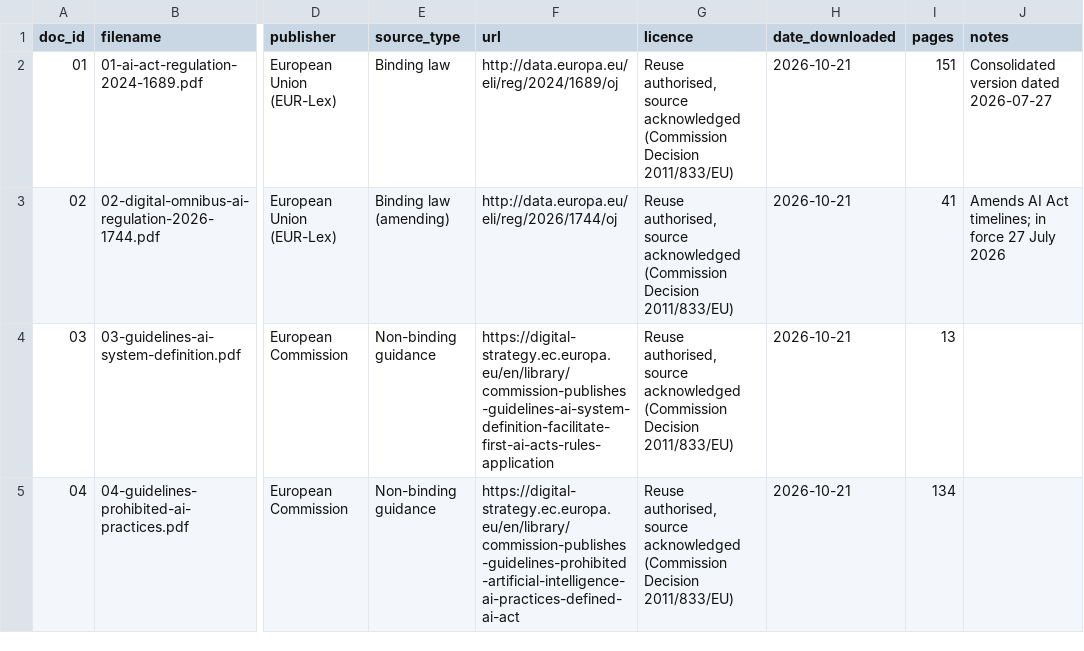
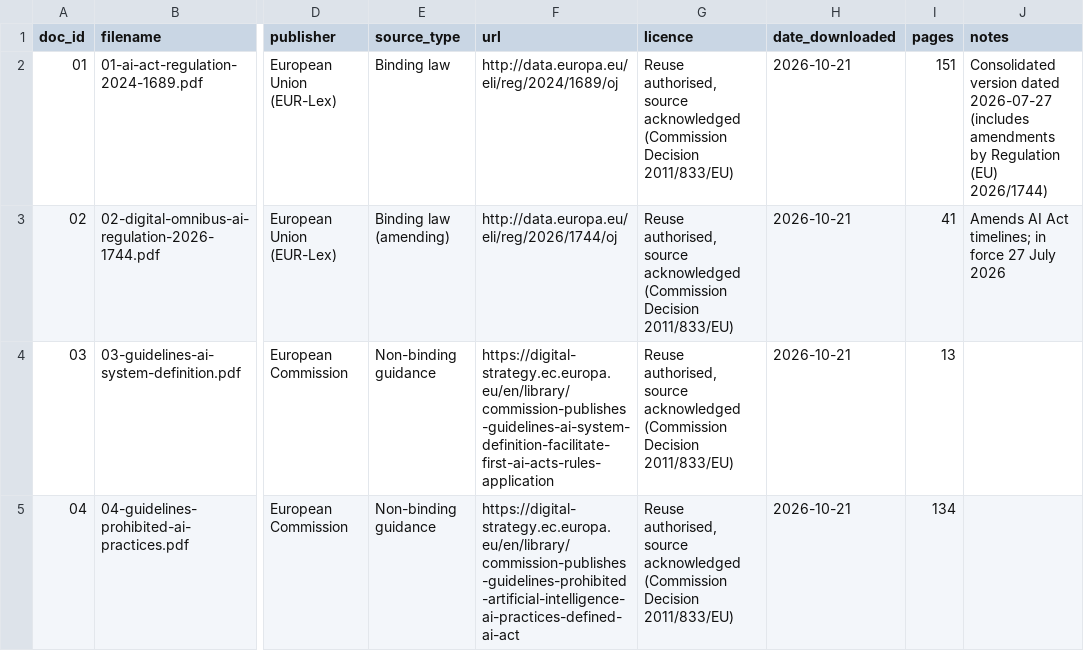
Before and after one commit to hamzakhan-ds/eu-ai-act-sme-assistant, a CSV file: data/sources.csv, drawn as a sheet; only a part is shown, gaps mark what is left out; the diff names each change by its address in the sheet, - before the commit and + after, or states it on an @@ line.

Commit message:
Clarify consolidated AI Act note in sources register

```diff
--- a/data/sources.csv
+++ b/data/sources.csv
-J2 (notes): …dated 2026-07-27
+J2 (notes): …dated 2026-07-27 (includes amendments by Regulation (EU) 2026/1744)
```
